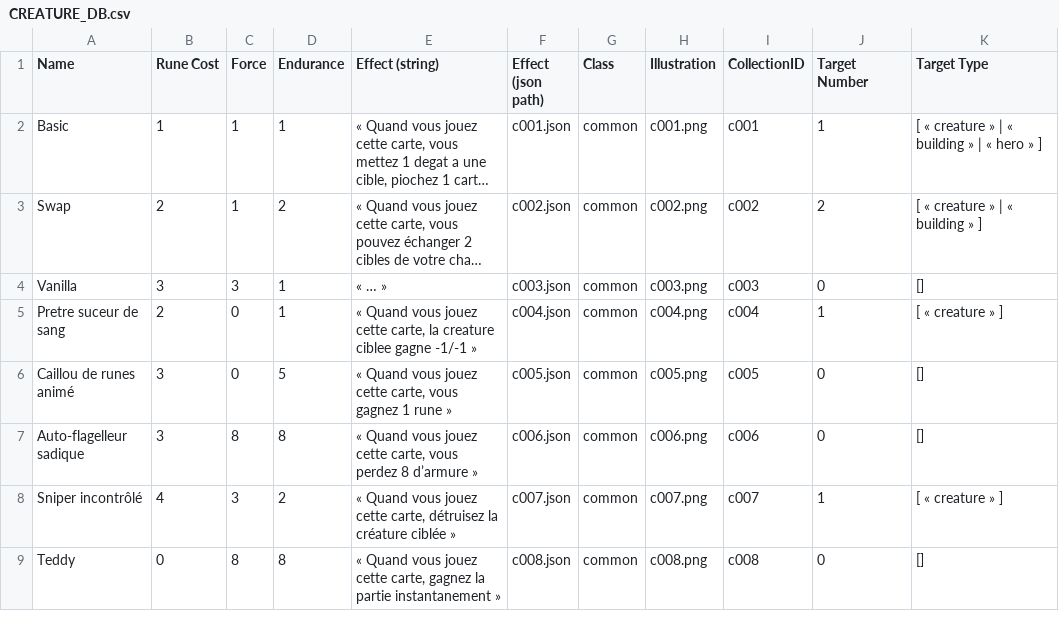
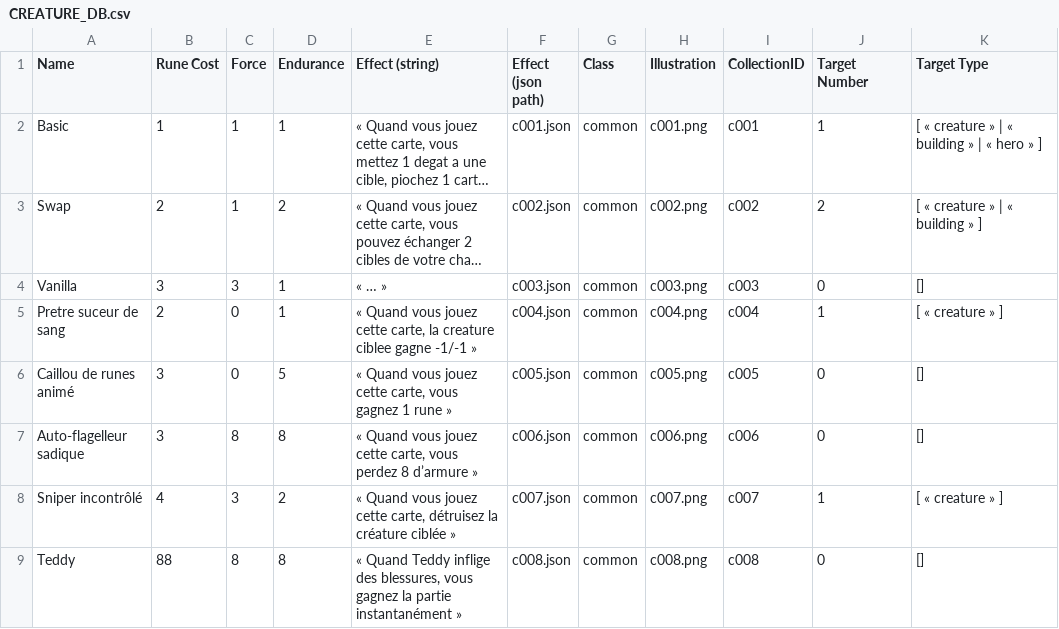
Before and after one commit to FT-OTTA/Transcendence42, a CSV file: nodejs/databases/creatures/CREATURE_DB.csv, drawn as a sheet; long unchanged cells end in ….

```diff
--- a/nodejs/databases/creatures/CREATURE_DB.csv
+++ b/nodejs/databases/creatures/CREATURE_DB.csv
@@ -8,2 +8,2 @@ Auto-flagelleur sadique;3;8;8;« Quand vous jouez cette carte, vous perdez 8 d
 Sniper incontrôlé;4;3;2;« Quand vous jouez cette carte, détruisez la créature ciblée »;c007.json;common;c007.png;c007;1;[ « creature » ]
-Teddy;0;8;8;« Quand vous jouez cette carte, gagnez la partie instantanement »;c008.json;common;c008.png;c008;0;[]
+Teddy;88;8;8;« Quand Teddy inflige des blessures, vous gagnez la partie instantanément »;c008.json;common;c008.png;c008;0;[]
```
Also changed, not shown: nodejs/databases/buildings/BUILDINGS_DB.csv, nodejs/databases/spells/SPELLS_DB.csv, 25 other files.
